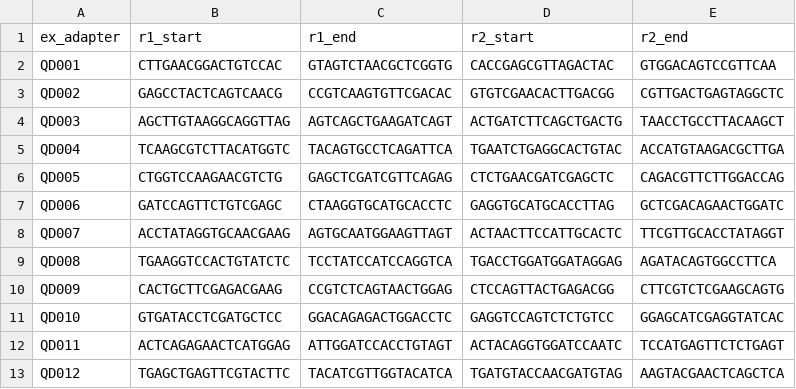
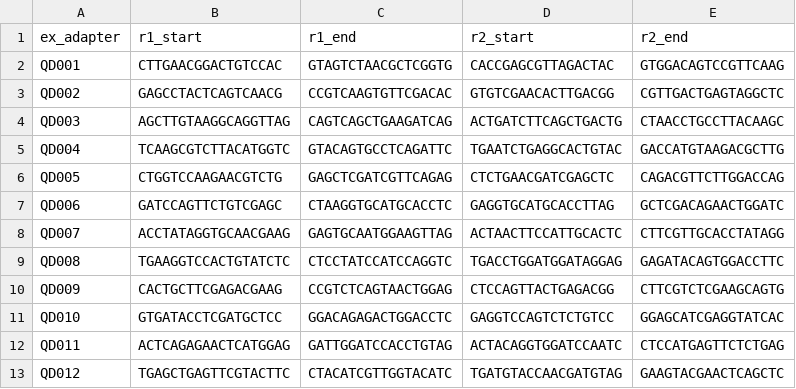
Before and after one commit to systematicmedicine/SomaticCODEC, a CSV file: config/ex_adapters.csv, drawn as a sheet.

Commit message:
Fixed ex_adapter sequences missing bases

```diff
--- a/config/ex_adapters.csv
+++ b/config/ex_adapters.csv
@@ -1,13 +1,13 @@
 ex_adapter,r1_start,r1_end,r2_start,r2_end
-QD001,CTTGAACGGACTGTCCAC,GTAGTCTAACGCTCGGTG,CACCGAGCGTTAGACTAC,GTGGACAGTCCGTTCAA
+QD001,CTTGAACGGACTGTCCAC,GTAGTCTAACGCTCGGTG,CACCGAGCGTTAGACTAC,GTGGACAGTCCGTTCAAG
 QD002,GAGCCTACTCAGTCAACG,CCGTCAAGTGTTCGACAC,GTGTCGAACACTTGACGG,CGTTGACTGAGTAGGCTC
-QD003,AGCTTGTAAGGCAGGTTAG,AGTCAGCTGAAGATCAGT,ACTGATCTTCAGCTGACTG,TAACCTGCCTTACAAGCT
-QD004,TCAAGCGTCTTACATGGTC,TACAGTGCCTCAGATTCA,TGAATCTGAGGCACTGTAC,ACCATGTAAGACGCTTGA
+QD003,AGCTTGTAAGGCAGGTTAG,CAGTCAGCTGAAGATCAG,ACTGATCTTCAGCTGACTG,CTAACCTGCCTTACAAGC
+QD004,TCAAGCGTCTTACATGGTC,GTACAGTGCCTCAGATTC,TGAATCTGAGGCACTGTAC,GACCATGTAAGACGCTTG
 QD005,CTGGTCCAAGAACGTCTG,GAGCTCGATCGTTCAGAG,CTCTGAACGATCGAGCTC,CAGACGTTCTTGGACCAG
 QD006,GATCCAGTTCTGTCGAGC,CTAAGGTGCATGCACCTC,GAGGTGCATGCACCTTAG,GCTCGACAGAACTGGATC
-QD007,ACCTATAGGTGCAACGAAG,AGTGCAATGGAAGTTAGT,ACTAACTTCCATTGCACTC,TTCGTTGCACCTATAGGT
-QD008,TGAAGGTCCACTGTATCTC,TCCTATCCATCCAGGTCA,TGACCTGGATGGATAGGAG,AGATACAGTGGCCTTCA
+QD007,ACCTATAGGTGCAACGAAG,GAGTGCAATGGAAGTTAG,ACTAACTTCCATTGCACTC,CTTCGTTGCACCTATAGG
+QD008,TGAAGGTCCACTGTATCTC,CTCCTATCCATCCAGGTC,TGACCTGGATGGATAGGAG,GAGATACAGTGGACCTTC
 QD009,CACTGCTTCGAGACGAAG,CCGTCTCAGTAACTGGAG,CTCCAGTTACTGAGACGG,CTTCGTCTCGAAGCAGTG
 QD010,GTGATACCTCGATGCTCC,GGACAGAGACTGGACCTC,GAGGTCCAGTCTCTGTCC,GGAGCATCGAGGTATCAC
-QD011,ACTCAGAGAACTCATGGAG,ATTGGATCCACCTGTAGT,ACTACAGGTGGATCCAATC,TCCATGAGTTCTCTGAGT
-QD012,TGAGCTGAGTTCGTACTTC,TACATCGTTGGTACATCA,TGATGTACCAACGATGTAG,AAGTACGAACTCAGCTCA
+QD011,ACTCAGAGAACTCATGGAG,GATTGGATCCACCTGTAG,ACTACAGGTGGATCCAATC,CTCCATGAGTTCTCTGAG
+QD012,TGAGCTGAGTTCGTACTTC,CTACATCGTTGGTACATC,TGATGTACCAACGATGTAG,GAAGTACGAACTCAGCTC
```
